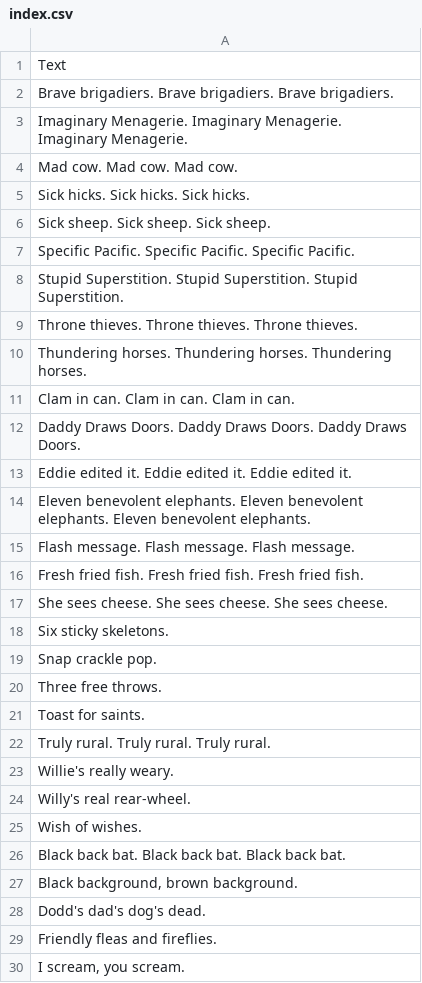
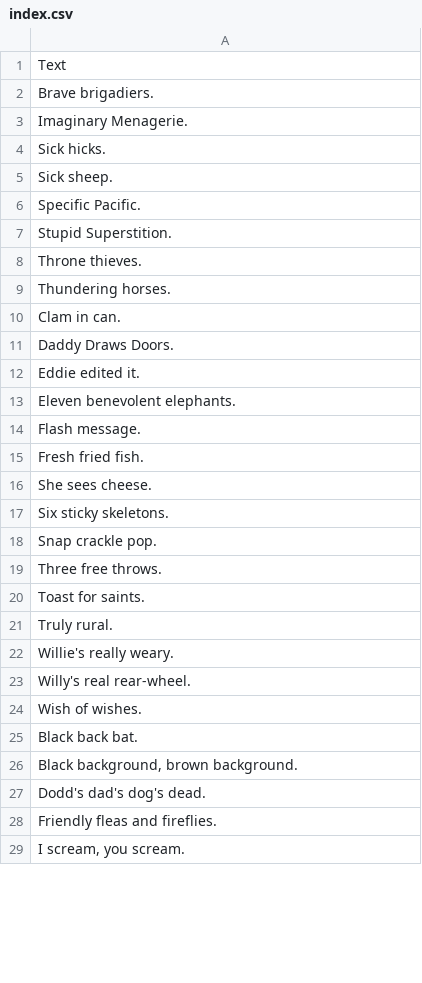
Before and after one commit to engspire/engreesi, a CSV file: tools/tongue-twisters/index.csv, drawn as a sheet; only a part is shown; the diff covers the shown part only.

Commit message:
Update tongue twisters

```diff
--- a/tools/tongue-twisters/index.csv
+++ b/tools/tongue-twisters/index.csv
@@ -1,18 +1,17 @@
 Text
-Brave brigadiers. Brave brigadiers. Brave brigadiers.
-Imaginary Menagerie. Imaginary Menagerie. Imaginary Menagerie.
-Mad cow. Mad cow. Mad cow.
-Sick hicks. Sick hicks. Sick hicks.
-Sick sheep. Sick sheep. Sick sheep.
-Specific Pacific. Specific Pacific. Specific Pacific.
-Stupid Superstition. Stupid Superstition. Stupid Superstition.
-Throne thieves. Throne thieves. Throne thieves.
-Thundering horses. Thundering horses. Thundering horses.
-Clam in can. Clam in can. Clam in can.
-Daddy Draws Doors. Daddy Draws Doors. Daddy Draws Doors.
-Eddie edited it. Eddie edited it. Eddie edited it.
-Eleven benevolent elephants. Eleven benevolent elephants. Eleven benevolent elephants.
-Flash message. Flash message. Flash message.
-Fresh fried fish. Fresh fried fish. Fresh fried fish.
-She sees cheese. She sees cheese. She sees cheese.
+Brave brigadiers.
+Imaginary Menagerie.
+Sick hicks.
+Sick sheep.
+Specific Pacific.
+Stupid Superstition.
+Throne thieves.
+Thundering horses.
+Clam in can.
+Daddy Draws Doors.
+Eddie edited it.
+Eleven benevolent elephants.
+Flash message.
+Fresh fried fish.
+She sees cheese.
 Six sticky skeletons.
@@ -21,3 +20,3 @@ Three free throws.
 Toast for saints.
-Truly rural. Truly rural. Truly rural.
+Truly rural.
 Willie's really weary.
@@ -25,3 +24,3 @@ Willy's real rear-wheel.
 Wish of wishes.
-Black back bat. Black back bat. Black back bat.
+Black back bat.
 "Black background, brown background."
```
Also changed, not shown: 12 removed rows and 3 edited cells elsewhere in this file, 22 other files.
